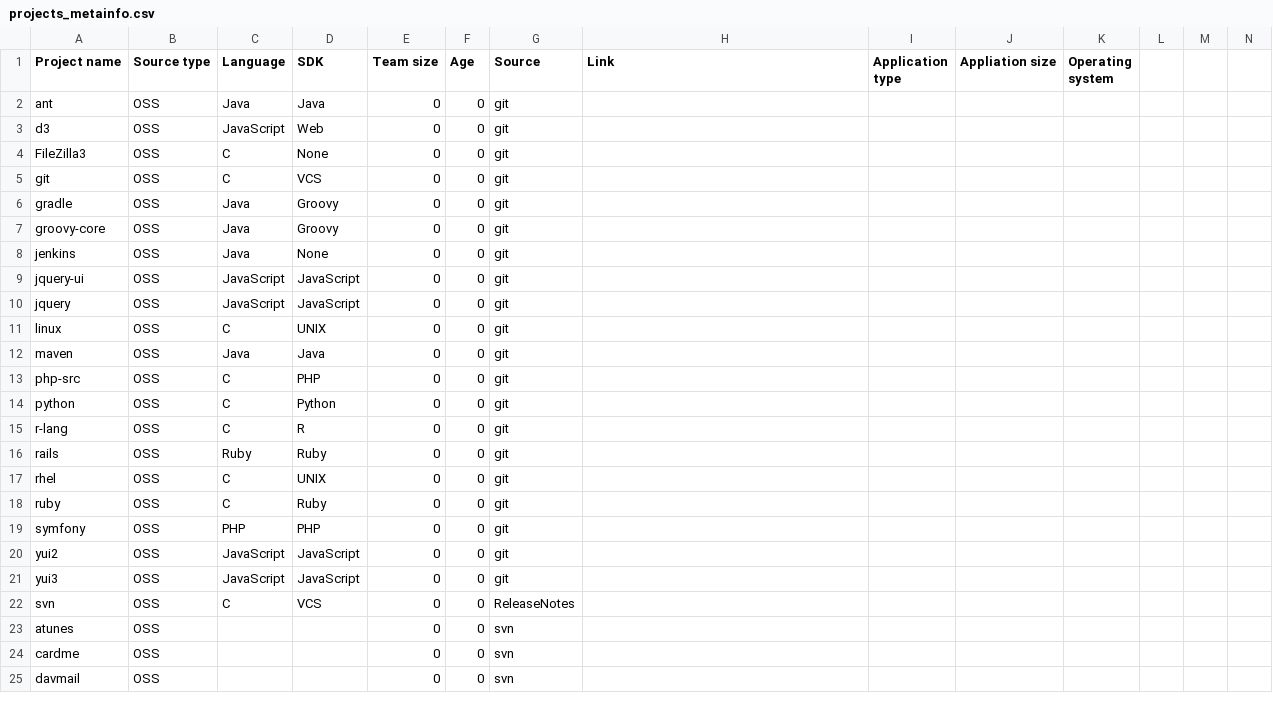
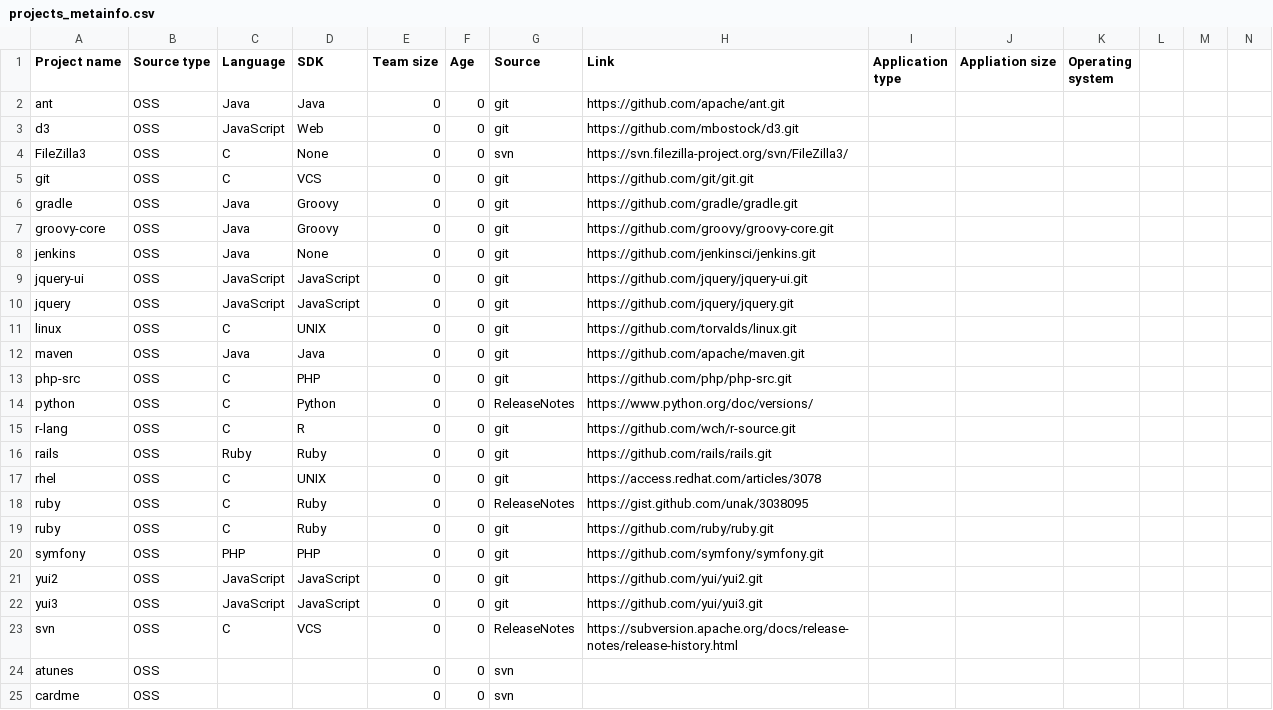
Before and after one commit to altern/VersionNumberingAnalyzer, a CSV file: data/projects_metainfo.csv, drawn as a sheet; only a part is shown; the shorter side is filled out with more unchanged rows; addresses are those after the commit; rows hold the shown columns only; the diff covers the shown part only; the diff names each change by its address in the sheet, - before the commit and + after, or states it on an @@ line.

Commit message:
added links for git projects

```diff
--- a/data/projects_metainfo.csv
+++ b/data/projects_metainfo.csv
-H2 (Link): (empty)
+H2 (Link): https://github.com/apache/ant.git
-H3 (Link): (empty)
+H3 (Link): https://github.com/mbostock/d3.git
-G4 (Source): git
+G4 (Source): svn
-H4 (Link): (empty)
+H4 (Link): https://svn.filezilla-project.org/svn/FileZilla3/
-H5 (Link): (empty)
+H5 (Link): https://github.com/git/git.git
-H6 (Link): (empty)
+H6 (Link): https://github.com/gradle/gradle.git
-H7 (Link): (empty)
+H7 (Link): https://github.com/groovy/groovy-core.git
-H8 (Link): (empty)
+H8 (Link): https://github.com/jenkinsci/jenkins.git
-H9 (Link): (empty)
+H9 (Link): https://github.com/jquery/jquery-ui.git
-H10 (Link): (empty)
+H10 (Link): https://github.com/jquery/jquery.git
-H11 (Link): (empty)
+H11 (Link): https://github.com/torvalds/linux.git
-H12 (Link): (empty)
+H12 (Link): https://github.com/apache/maven.git
-H13 (Link): (empty)
+H13 (Link): https://github.com/php/php-src.git
-G14 (Source): git
+G14 (Source): ReleaseNotes
-H14 (Link): (empty)
+H14 (Link): https://www.python.org/doc/versions/
-H15 (Link): (empty)
+H15 (Link): https://github.com/wch/r-source.git
-H16 (Link): (empty)
+H16 (Link): https://github.com/rails/rails.git
-H17 (Link): (empty)
+H17 (Link): https://access.redhat.com/articles/3078
+row 18: ruby | OSS | C | Ruby | 0 | 0 | ReleaseNotes | https://gist.github.com/unak/3038095
-H19 (Link): (empty)
+H19 (Link): https://github.com/ruby/ruby.git
-H20 (Link): (empty)
+H20 (Link): https://github.com/symfony/symfony.git
-H21 (Link): (empty)
+H21 (Link): https://github.com/yui/yui2.git
-H22 (Link): (empty)
+H22 (Link): https://github.com/yui/yui3.git
-H23 (Link): (empty)
+H23 (Link): https://subversion.apache.org/docs/release-notes/release-history.html
```
Also changed, not shown: 32 edited cells elsewhere in this file.
